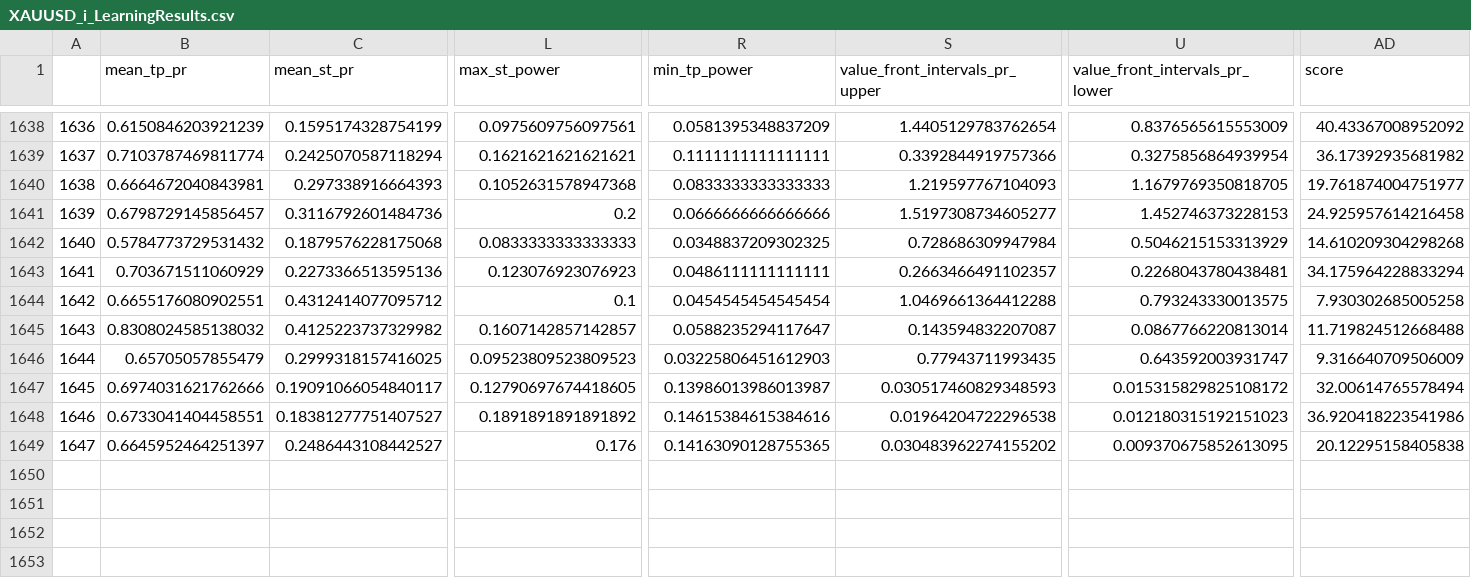
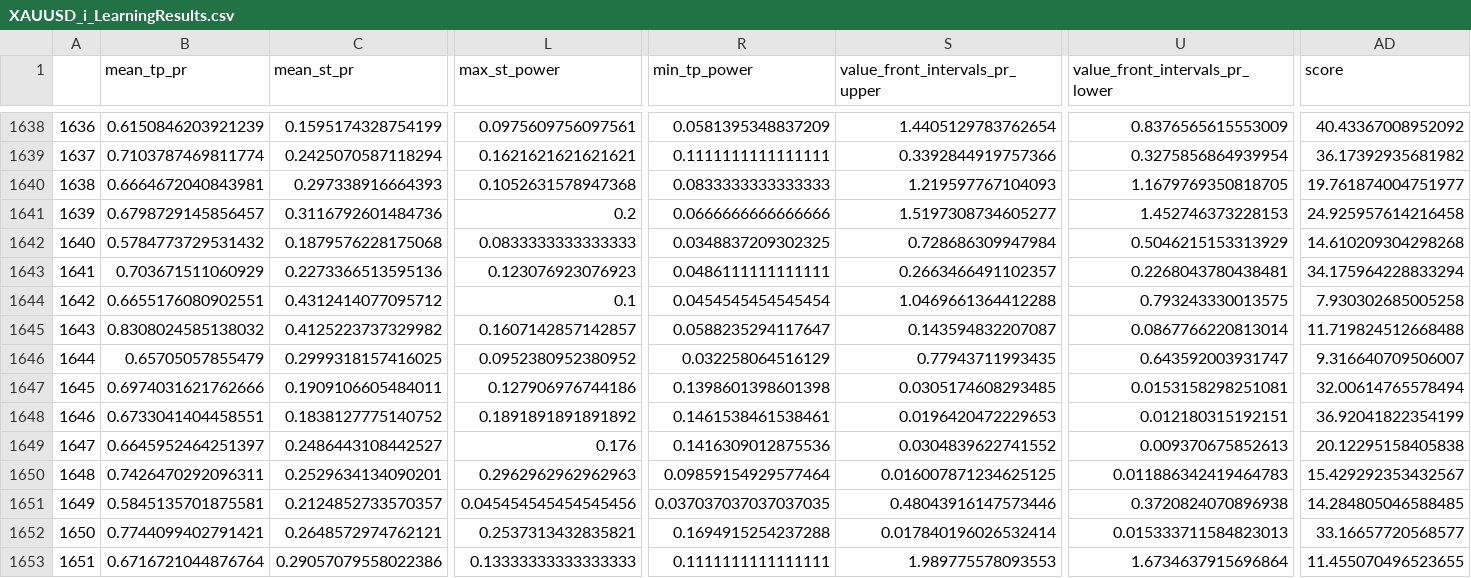
Before and after one commit to Mehrshad-Sorena/ShadBot, a CSV file: src/indicators/MACD/GeneticLearning_DB/elites/primary/sell/XAUUSD_i_LearningResults.csv, drawn as a sheet; only a part is shown, gaps mark what is left out; rows hold the shown columns only; the diff covers the shown part only; the diff names each change by its address in the sheet, - before the commit and + after, or states it on an @@ line.

```diff
--- a/src/indicators/MACD/GeneticLearning_DB/elites/primary/sell/XAUUSD_i_LearningResults.csv
+++ b/src/indicators/MACD/GeneticLearning_DB/elites/primary/sell/XAUUSD_i_LearningResults.csv
-L1646 (max_st_power): 0.09523809523809523
+L1646 (max_st_power): 0.0952380952380952
-R1646 (min_tp_power): 0.03225806451612903
+R1646 (min_tp_power): 0.032258064516129
-AD1646 (score): 9.316640709506009
+AD1646 (score): 9.316640709506007
-C1647 (mean_st_pr): 0.19091066054840117
+C1647 (mean_st_pr): 0.1909106605484011
-L1647 (max_st_power): 0.12790697674418605
+L1647 (max_st_power): 0.127906976744186
-R1647 (min_tp_power): 0.13986013986013987
+R1647 (min_tp_power): 0.1398601398601398
-S1647 (value_front_intervals_pr_upper): 0.030517460829348593
+S1647 (value_front_intervals_pr_upper): 0.0305174608293485
-U1647 (value_front_intervals_pr_lower): 0.015315829825108172
+U1647 (value_front_intervals_pr_lower): 0.0153158298251081
-C1648 (mean_st_pr): 0.18381277751407527
+C1648 (mean_st_pr): 0.1838127775140752
-R1648 (min_tp_power): 0.14615384615384616
+R1648 (min_tp_power): 0.1461538461538461
-S1648 (value_front_intervals_pr_upper): 0.01964204722296538
+S1648 (value_front_intervals_pr_upper): 0.0196420472229653
-U1648 (value_front_intervals_pr_lower): 0.012180315192151023
+U1648 (value_front_intervals_pr_lower): 0.012180315192151
-AD1648 (score): 36.920418223541986
+AD1648 (score): 36.92041822354199
-R1649 (min_tp_power): 0.14163090128755365
+R1649 (min_tp_power): 0.1416309012875536
-S1649 (value_front_intervals_pr_upper): 0.030483962274155202
+S1649 (value_front_intervals_pr_upper): 0.0304839622741552
-U1649 (value_front_intervals_pr_lower): 0.009370675852613095
+U1649 (value_front_intervals_pr_lower): 0.009370675852613
+row 1650: 1648 | 0.7426470292096311 | 0.2529634134090201 | 0.2962962962962963 | 0.09859154929577464 | 0.016007871234625125 | 0.011886342419464783 | 15.429292353432567
+row 1651: 1649 | 0.5845135701875581 | 0.2124852733570357 | 0.045454545454545456 | 0.037037037037037035 | 0.48043916147573446 | 0.3720824070896938 | 14.284805046588485
+row 1652: 1650 | 0.7744099402791421 | 0.2648572974762121 | 0.2537313432835821 | 0.1694915254237288 | 0.017840196026532414 | 0.015333711584823013 | 33.16657720568577
+row 1653: 1651 | 0.6716721044876764 | 0.29057079558022386 | 0.13333333333333333 | 0.1111111111111111 | 1.989775578093553 | 1.6734637915696864 | 11.455070496523655
```
Also changed, not shown: 11 edited cells elsewhere in this file, src/indicators/MACD/GeneticLearning_DB/elites/primary/sell/XAUUSD_i_ChromosomeResults.csv, src/indicators/MACD/GeneticLearning_DB/society/primary/sell/XAUUSD_i.csv.
